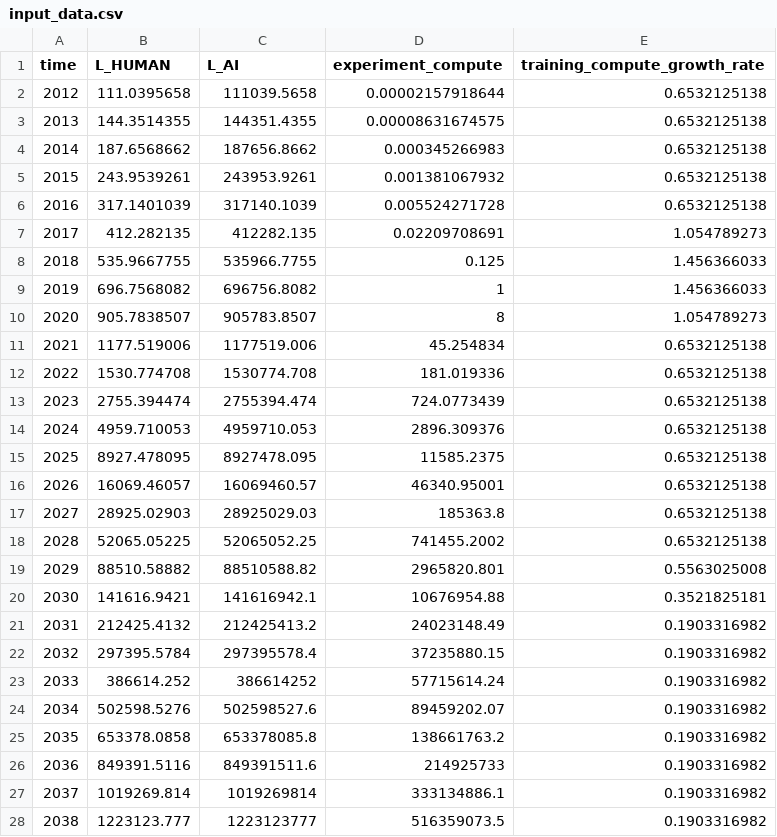
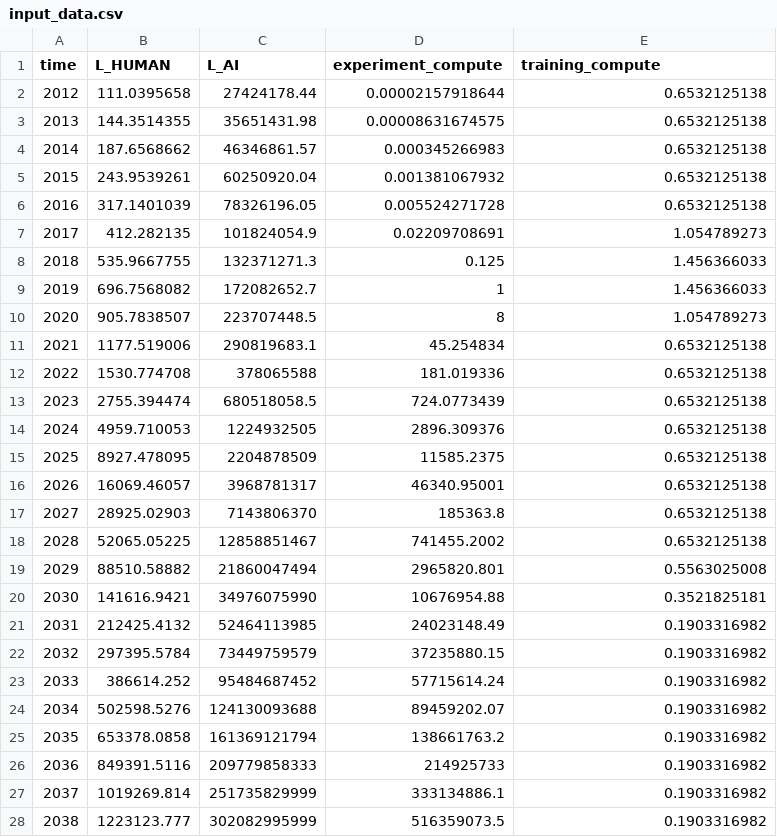
Before and after one commit to brendanhalstead/ai-progress-rates, a CSV file: input_data.csv, drawn as a sheet; only a part is shown; the diff covers the shown part only.

Commit message:
embiggened AI labor

```diff
--- a/input_data.csv
+++ b/input_data.csv
@@ -1,28 +1,28 @@
-time,L_HUMAN,L_AI,experiment_compute,training_compute_growth_rate
-2012,111.0395658,111039.5658,0.00002157918644,0.6532125138
-2013,144.3514355,144351.4355,0.00008631674575,0.6532125138
-2014,187.6568662,187656.8662,0.000345266983,0.6532125138
-2015,243.9539261,243953.9261,0.001381067932,0.6532125138
-2016,317.1401039,317140.1039,0.005524271728,0.6532125138
-2017,412.282135,412282.135,0.02209708691,1.054789273
-2018,535.9667755,535966.7755,0.125,1.456366033
-2019,696.7568082,696756.8082,1,1.456366033
-2020,905.7838507,905783.8507,8,1.054789273
-2021,1177.519006,1177519.006,45.254834,0.6532125138
-2022,1530.774708,1530774.708,181.019336,0.6532125138
-2023,2755.394474,2755394.474,724.0773439,0.6532125138
-2024,4959.710053,4959710.053,2896.309376,0.6532125138
-2025,8927.478095,8927478.095,11585.2375,0.6532125138
-2026,16069.46057,16069460.57,46340.95001,0.6532125138
-2027,28925.02903,28925029.03,185363.8,0.6532125138
-2028,52065.05225,52065052.25,741455.2002,0.6532125138
-2029,88510.58882,88510588.82,2965820.801,0.5563025008
-2030,141616.9421,141616942.1,10676954.88,0.3521825181
-2031,212425.4132,212425413.2,24023148.49,0.1903316982
-2032,297395.5784,297395578.4,37235880.15,0.1903316982
-2033,386614.252,386614252,57715614.24,0.1903316982
-2034,502598.5276,502598527.6,89459202.07,0.1903316982
-2035,653378.0858,653378085.8,138661763.2,0.1903316982
-2036,849391.5116,849391511.6,214925733,0.1903316982
-2037,1019269.814,1019269814,333134886.1,0.1903316982
-2038,1223123.777,1223123777,516359073.5,0.1903316982
+time,L_HUMAN,L_AI,experiment_compute,training_compute
+2012,111.0395658,27424178.44,0.00002157918644,0.6532125138
+2013,144.3514355,35651431.98,0.00008631674575,0.6532125138
+2014,187.6568662,46346861.57,0.000345266983,0.6532125138
+2015,243.9539261,60250920.04,0.001381067932,0.6532125138
+2016,317.1401039,78326196.05,0.005524271728,0.6532125138
+2017,412.282135,101824054.9,0.02209708691,1.054789273
+2018,535.9667755,132371271.3,0.125,1.456366033
+2019,696.7568082,172082652.7,1,1.456366033
+2020,905.7838507,223707448.5,8,1.054789273
+2021,1177.519006,290819683.1,45.254834,0.6532125138
+2022,1530.774708,378065588,181.019336,0.6532125138
+2023,2755.394474,680518058.5,724.0773439,0.6532125138
+2024,4959.710053,1224932505,2896.309376,0.6532125138
+2025,8927.478095,2204878509,11585.2375,0.6532125138
+2026,16069.46057,3968781317,46340.95001,0.6532125138
+2027,28925.02903,7143806370,185363.8,0.6532125138
+2028,52065.05225,12858851467,741455.2002,0.6532125138
+2029,88510.58882,21860047494,2965820.801,0.5563025008
+2030,141616.9421,34976075990,10676954.88,0.3521825181
+2031,212425.4132,52464113985,24023148.49,0.1903316982
+2032,297395.5784,73449759579,37235880.15,0.1903316982
+2033,386614.252,95484687452,57715614.24,0.1903316982
+2034,502598.5276,124130093688,89459202.07,0.1903316982
+2035,653378.0858,161369121794,138661763.2,0.1903316982
+2036,849391.5116,209779858333,214925733,0.1903316982
+2037,1019269.814,251735829999,333134886.1,0.1903316982
+2038,1223123.777,302082995999,516359073.5,0.1903316982
```
Also changed, not shown: 12 edited cells elsewhere in this file.
